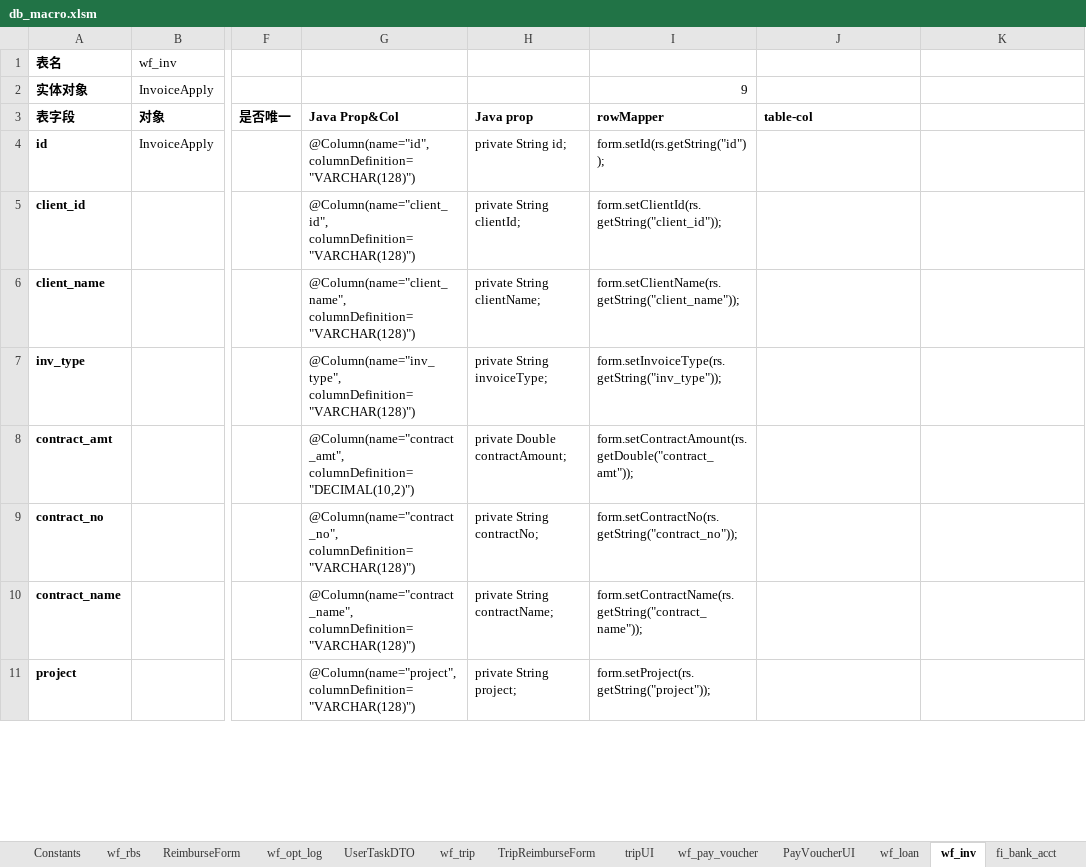
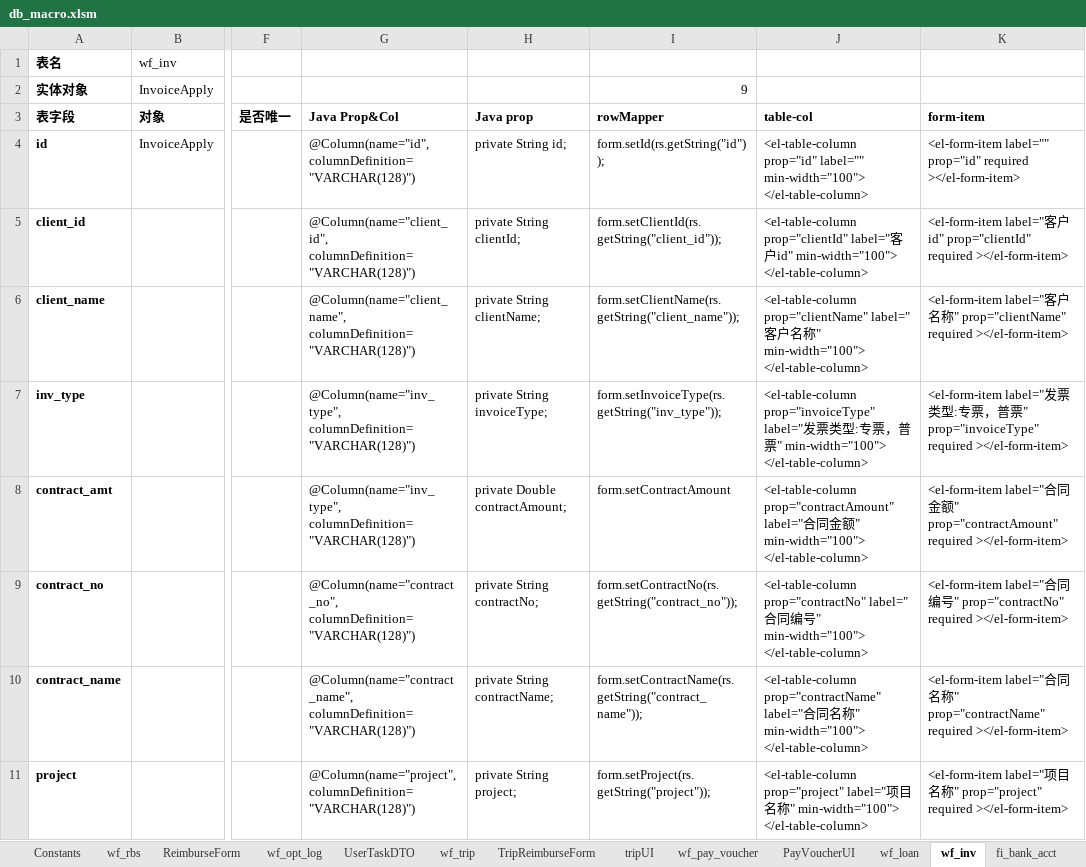
Before and after one commit to lsyxxx/ipms, an Excel workbook: doc/db_macro.xlsm, sheet wf_inv, drawn as a sheet; only a part is shown, gaps mark what is left out; values as stored, in another font and other column widths than the file's, no borders; charts and pictures not drawn; the diff covers the shown part only; the diff names each change by its address in the sheet, - before the commit and + after, or states it on an @@ line.

Commit message:
dev

```diff
--- a/doc/db_macro.xlsm (sheet wf_inv)
+++ b/doc/db_macro.xlsm (sheet wf_inv)
-K3: (empty)
+K3: form-item
-J4 (table-col): (empty)
+J4 (table-col): <el-table-column prop="id" label="" min-width="100"> </el-table-column>
-K4 (form-item): (empty)
+K4 (form-item): <el-form-item label="" prop="id" required ></el-form-item>
-J5 (table-col): (empty)
+J5 (table-col): <el-table-column prop="clientId" label="客户id" min-width="100"> </el-table-column>
-K5 (form-item): (empty)
+K5 (form-item): <el-form-item label="客户id" prop="clientId" required ></el-form-item>
-J6 (table-col): (empty)
+J6 (table-col): <el-table-column prop="clientName" label="客户名称" min-width="100"> </el-table-column>
-K6 (form-item): (empty)
+K6 (form-item): <el-form-item label="客户名称" prop="clientName" required ></el-form-item>
-J7 (table-col): (empty)
+J7 (table-col): <el-table-column prop="invoiceType" label="发票类型:专票，普票" min-width="100"> </el-table-column>
-K7 (form-item): (empty)
+K7 (form-item): <el-form-item label="发票类型:专票，普票" prop="invoiceType" required ></el-form-item>
-G8 (Java Prop&Col): @Column(name="contract_amt", columnDefinition="DECIMAL(10,2)")
+G8 (Java Prop&Col): @Column(name="inv_type", columnDefinition="VARCHAR(128)")
-I8 (rowMapper): form.setContractAmount(rs.getDouble("contract_amt"));
+I8 (rowMapper): form.setContractAmount
-J8 (table-col): (empty)
+J8 (table-col): <el-table-column prop="contractAmount" label="合同金额" min-width="100"> </el-table-column>
-K8 (form-item): (empty)
+K8 (form-item): <el-form-item label="合同金额" prop="contractAmount" required ></el-form-item>
-J9 (table-col): (empty)
+J9 (table-col): <el-table-column prop="contractNo" label="合同编号" min-width="100"> </el-table-column>
-K9 (form-item): (empty)
+K9 (form-item): <el-form-item label="合同编号" prop="contractNo" required ></el-form-item>
-J10 (table-col): (empty)
+J10 (table-col): <el-table-column prop="contractName" label="合同名称" min-width="100"> </el-table-column>
-K10 (form-item): (empty)
+K10 (form-item): <el-form-item label="合同名称" prop="contractName" required ></el-form-item>
-J11 (table-col): (empty)
+J11 (table-col): <el-table-column prop="project" label="项目名称" min-width="100"> </el-table-column>
-K11 (form-item): (empty)
+K11 (form-item): <el-form-item label="项目名称" prop="project" required ></el-form-item>
```
Also changed, not shown: 28 edited cells elsewhere in this sheet, sheet wf_pay_voucher, charts or pictures.
